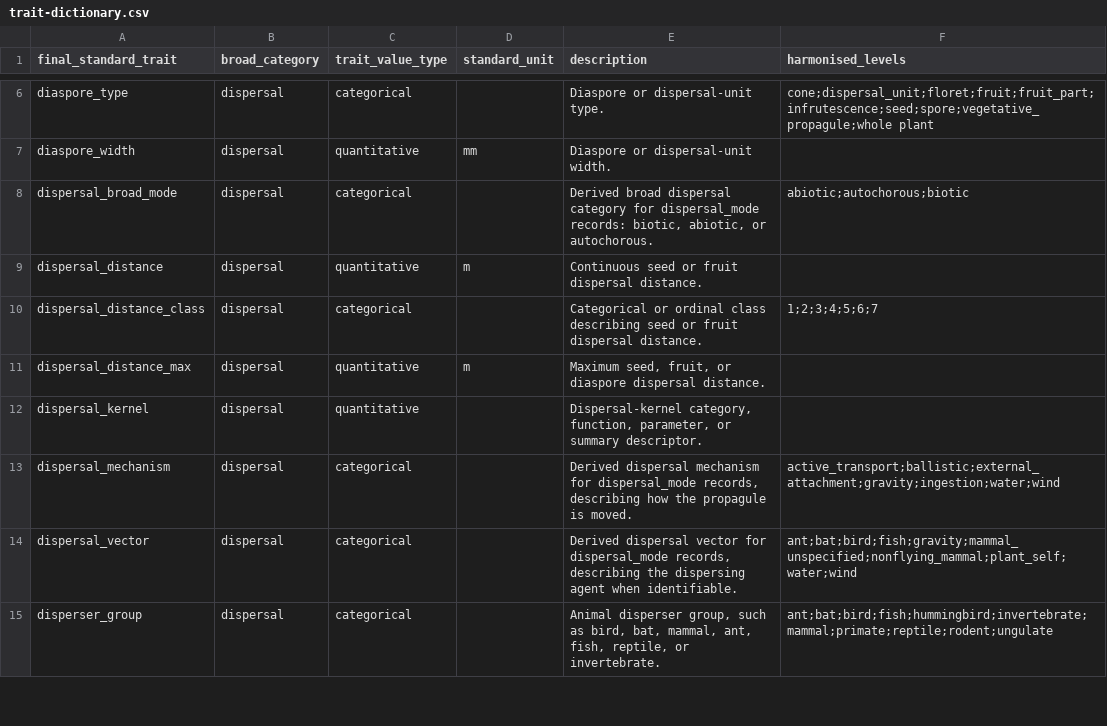
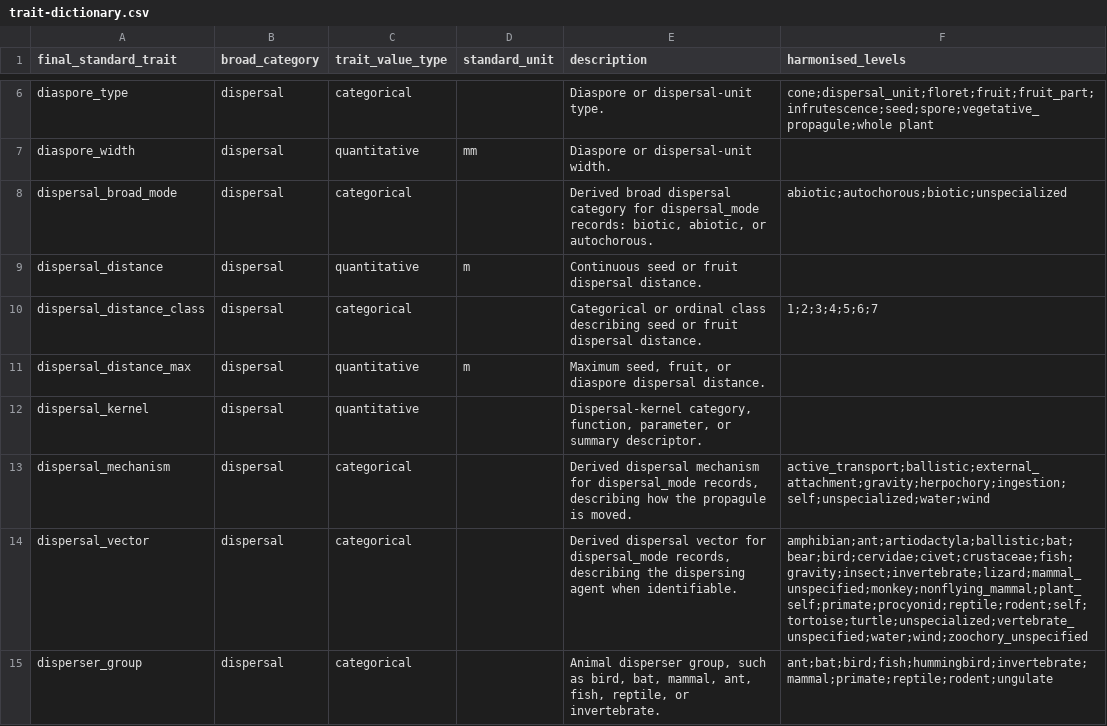
Before and after one commit to ElisaBarreto/TreeRepro, a CSV file: apps/api/seed/trait-dictionary.csv, drawn as a sheet; only a part is shown, gaps mark what is left out; the diff covers the shown part only.

```diff
--- a/apps/api/seed/trait-dictionary.csv
+++ b/apps/api/seed/trait-dictionary.csv
@@ -7,3 +7,3 @@ diaspore_type,dispersal,categorical,,Diaspore or dispersal-unit type.,cone;dispe
 diaspore_width,dispersal,quantitative,mm,Diaspore or dispersal-unit width.,
-dispersal_broad_mode,dispersal,categorical,,"Derived broad dispersal category for dispersal_mode records: biotic, abiotic, or autochorous.",abiotic;autochorous;biotic
+dispersal_broad_mode,dispersal,categorical,,"Derived broad dispersal category for dispersal_mode records: biotic, abiotic, or autochorous.",abiotic;autochorous;biotic;unspecialized
 dispersal_distance,dispersal,quantitative,m,Continuous seed or fruit dispersal distance.,
@@ -12,4 +12,4 @@ dispersal_distance_max,dispersal,quantitative,m,"Maximum seed, fruit, or diaspor
 dispersal_kernel,dispersal,quantitative,,"Dispersal-kernel category, function, parameter, or summary descriptor.",
-dispersal_mechanism,dispersal,categorical,,"Derived dispersal mechanism for dispersal_mode records, describing how the propagule is moved.",active_transport;ballistic;external_attachment;gravity;ingestion;water;wind
-dispersal_vector,dispersal,categorical,,"Derived dispersal vector for dispersal_mode records, describing the dispersing agent when identifiable.",ant;bat;bird;fish;gravity;mammal_unspecified;nonflying_mammal;plant_self;water;wind
+dispersal_mechanism,dispersal,categorical,,"Derived dispersal mechanism for dispersal_mode records, describing how the propagule is moved.",active_transport;ballistic;external_attachment;gravity;herpochory;ingestion;self;unspecialized;water;wind
+dispersal_vector,dispersal,categorical,,"Derived dispersal vector for dispersal_mode records, describing the dispersing agent when identifiable.",amphibian;ant;artiodactyla;ballistic;bat;bear;bird;cervidae;civet;crustaceae;fish;gravity;insect;invertebrate;lizard;mammal_unspecified;monkey;nonflying_mammal;plant_self;primate;procyonid;reptile;rodent;self;tortoise;turtle;unspecialized;vertebrate_unspecified;water;wind;zoochory_unspecified
 disperser_group,dispersal,categorical,,"Animal disperser group, such as bird, bat, mammal, ant, fish, reptile, or invertebrate.",ant;bat;bird;fish;hummingbird;invertebrate;mammal;primate;reptile;rodent;ungulate
```
Also changed, not shown: 1 added row, 2 removed rows and 17 edited cells elsewhere in this file.
